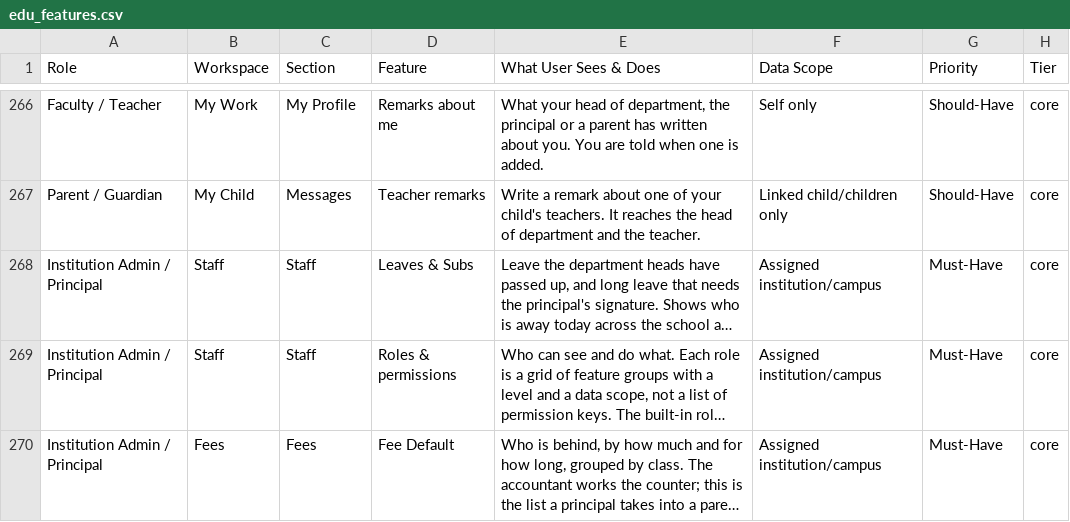
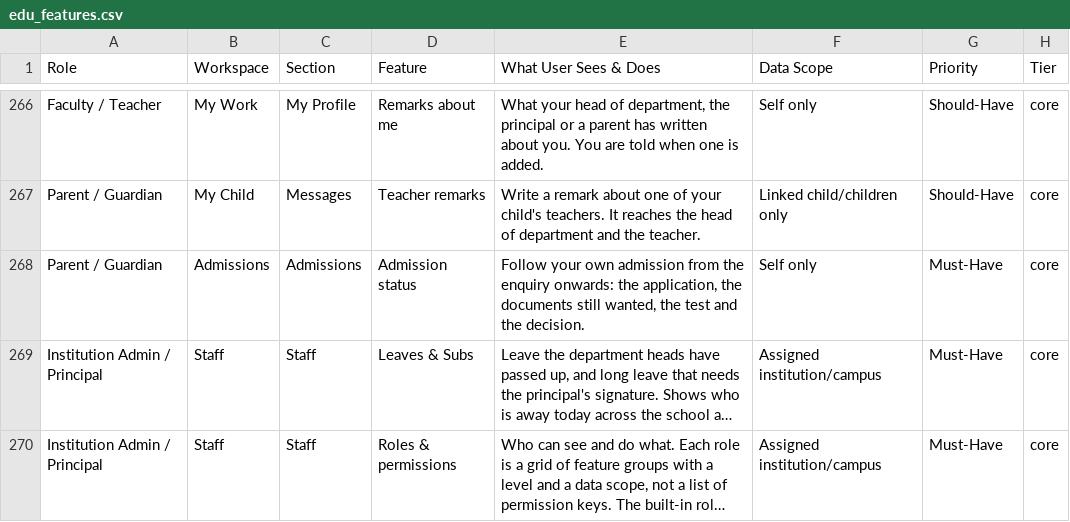
Before and after one commit to infovivencia2026-debug/temp_sch_erp-, a CSV file: docs/edu_features.csv, drawn as a sheet; only a part is shown, gaps mark what is left out; the shorter side is filled out with more unchanged rows; long unchanged cells end in …; the diff names each change by its address in the sheet, - before the commit and + after, or states it on an @@ line.

```diff
--- a/docs/edu_features.csv
+++ b/docs/edu_features.csv
+row 268: Parent / Guardian | Admissions | Admissions | Admission status | Follow your own admission from the enquiry onwards: the application, the documents still wanted, the test and the decision. | Self only | Must-Have | core
```
Also changed, not shown: 15 other files.
